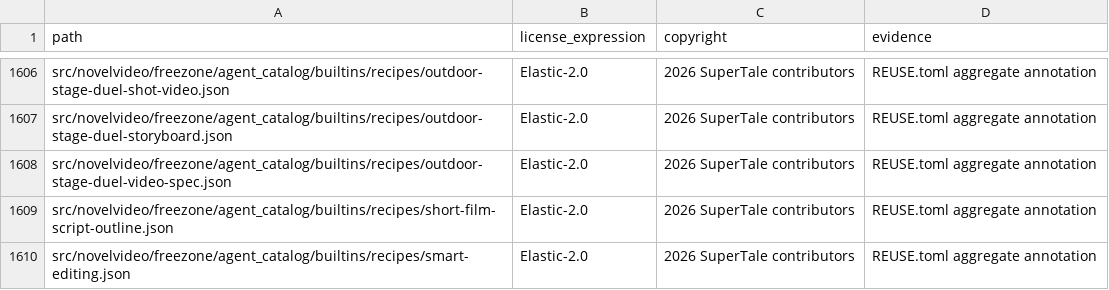
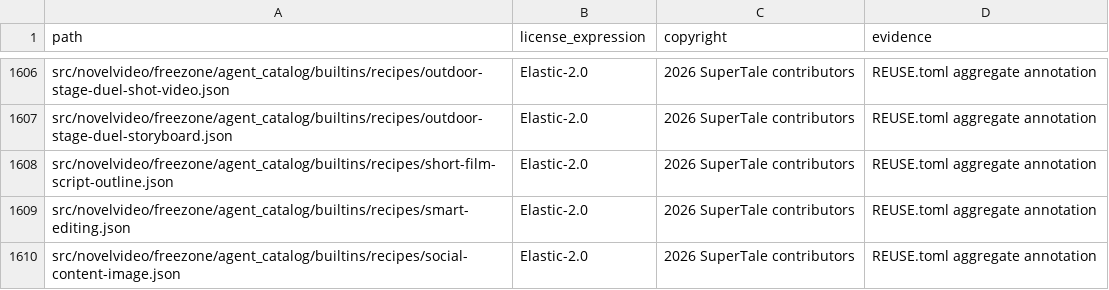
Before and after one commit to Anu206S/dramaclaw, a CSV file: license-inventory.csv, drawn as a sheet; only a part is shown, gaps mark what is left out; the shorter side is filled out with more unchanged rows.

Commit message:
fix(freezone): 重构户外舞台能力秀 Skill 配方边界
Signed-off-by: wwq <534342440@qq.com>

```diff
--- a/license-inventory.csv
+++ b/license-inventory.csv
@@ -1607,3 +1607,2 @@ src/novelvideo/freezone/agent_catalog/builtins/recipes/outdoor-stage-duel-shot-v
 src/novelvideo/freezone/agent_catalog/builtins/recipes/outdoor-stage-duel-storyboard.json,Elastic-2.0,2026 SuperTale contributors,REUSE.toml aggregate annotation
-src/novelvideo/freezone/agent_catalog/builtins/recipes/outdoor-stage-duel-video-spec.json,Elastic-2.0,2026 SuperTale contributors,REUSE.toml aggregate annotation
 src/novelvideo/freezone/agent_catalog/builtins/recipes/short-film-script-outline.json,Elastic-2.0,2026 SuperTale contributors,REUSE.toml aggregate annotation
```
Also changed, not shown: 7 other files.
